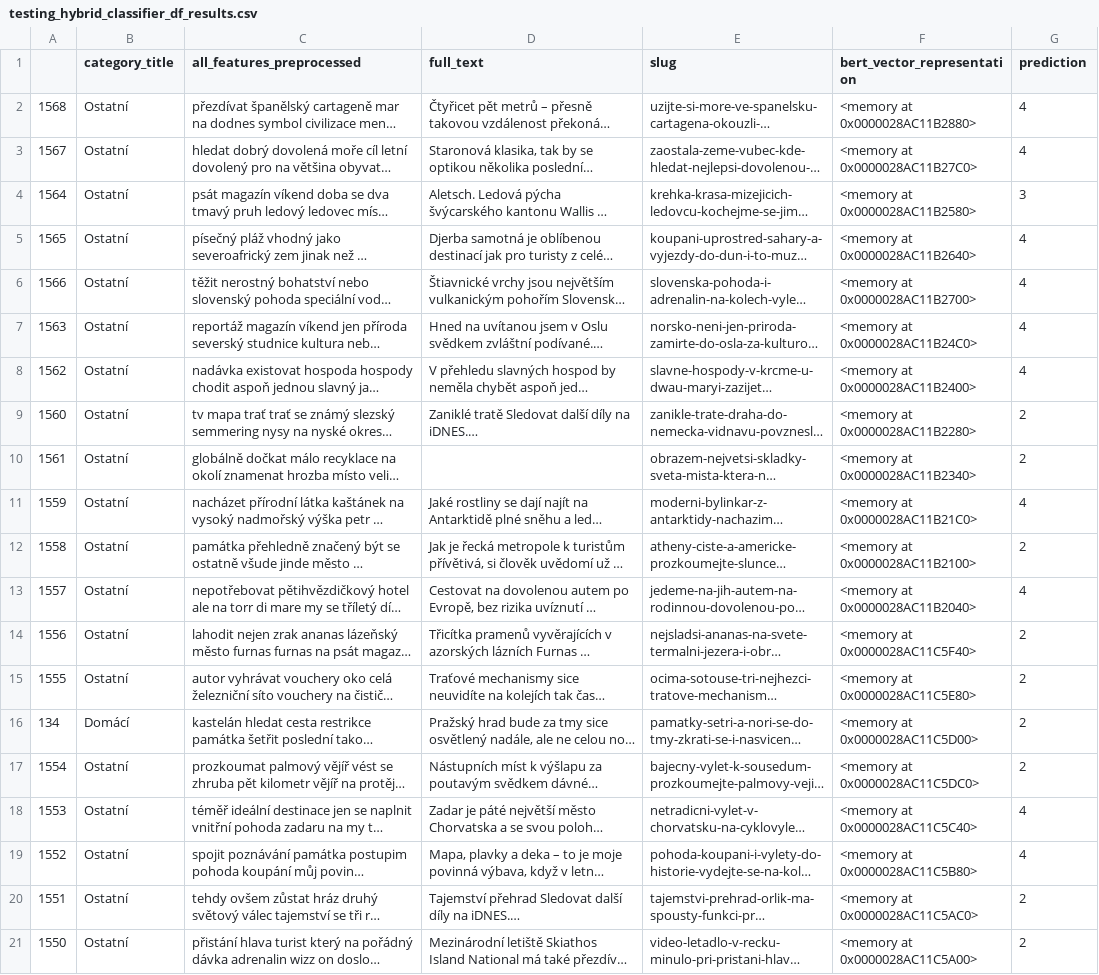
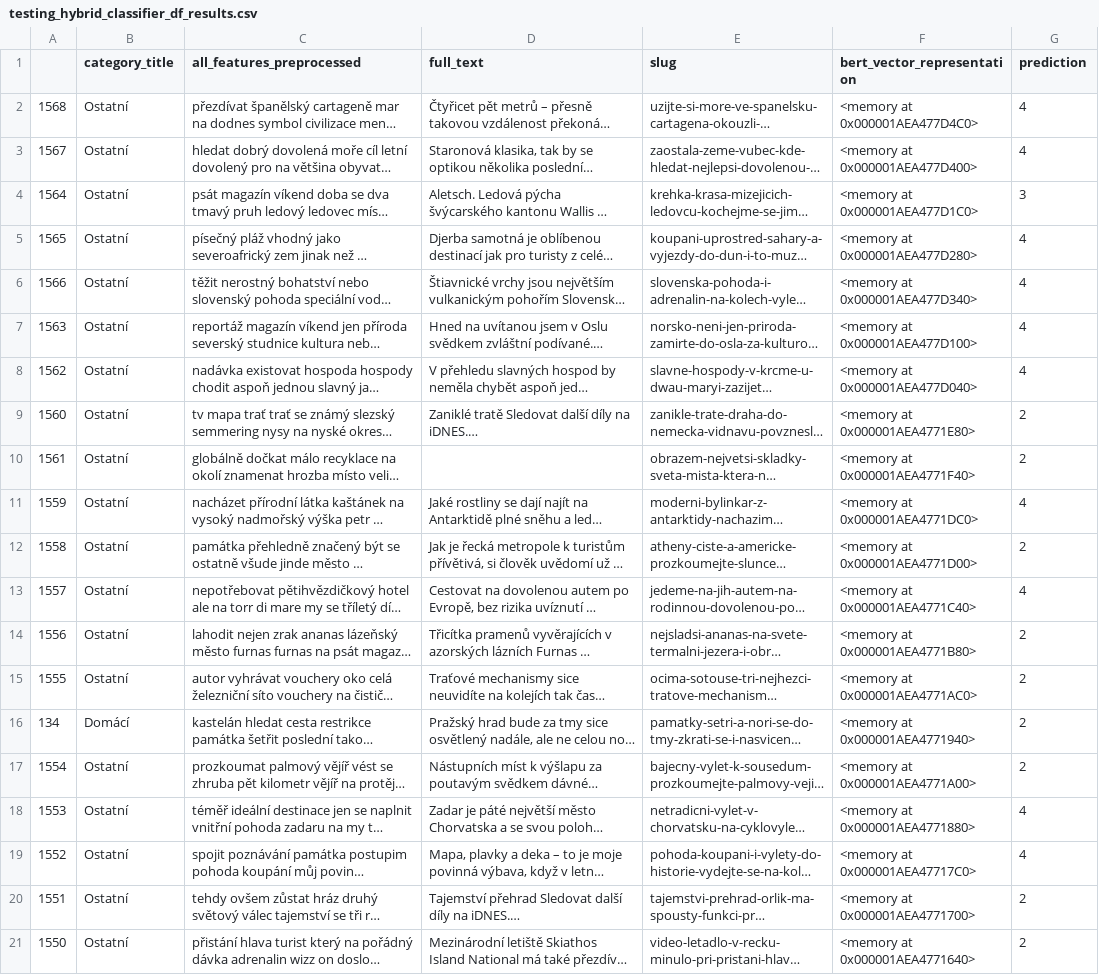
Before and after one commit to patmull/news-recommender-core, a CSV file: research/user_based/testing_hybrid_classifier_df_results.csv, drawn as a sheet; long unchanged cells end in …; the diff names each change by its address in the sheet, - before the commit and + after, or states it on an @@ line.

```diff
--- a/research/user_based/testing_hybrid_classifier_df_results.csv
+++ b/research/user_based/testing_hybrid_classifier_df_results.csv
-F2 (bert_vector_representation): <memory at 0x0000028AC11B2880>
+F2 (bert_vector_representation): <memory at 0x000001AEA477D4C0>
-F3 (bert_vector_representation): <memory at 0x0000028AC11B27C0>
+F3 (bert_vector_representation): <memory at 0x000001AEA477D400>
-F4 (bert_vector_representation): <memory at 0x0000028AC11B2580>
+F4 (bert_vector_representation): <memory at 0x000001AEA477D1C0>
-F5 (bert_vector_representation): <memory at 0x0000028AC11B2640>
+F5 (bert_vector_representation): <memory at 0x000001AEA477D280>
-F6 (bert_vector_representation): <memory at 0x0000028AC11B2700>
+F6 (bert_vector_representation): <memory at 0x000001AEA477D340>
-F7 (bert_vector_representation): <memory at 0x0000028AC11B24C0>
+F7 (bert_vector_representation): <memory at 0x000001AEA477D100>
-F8 (bert_vector_representation): <memory at 0x0000028AC11B2400>
+F8 (bert_vector_representation): <memory at 0x000001AEA477D040>
-F9 (bert_vector_representation): <memory at 0x0000028AC11B2280>
+F9 (bert_vector_representation): <memory at 0x000001AEA4771E80>
-F10 (bert_vector_representation): <memory at 0x0000028AC11B2340>
+F10 (bert_vector_representation): <memory at 0x000001AEA4771F40>
-F11 (bert_vector_representation): <memory at 0x0000028AC11B21C0>
+F11 (bert_vector_representation): <memory at 0x000001AEA4771DC0>
-F12 (bert_vector_representation): <memory at 0x0000028AC11B2100>
+F12 (bert_vector_representation): <memory at 0x000001AEA4771D00>
-F13 (bert_vector_representation): <memory at 0x0000028AC11B2040>
+F13 (bert_vector_representation): <memory at 0x000001AEA4771C40>
-F14 (bert_vector_representation): <memory at 0x0000028AC11C5F40>
+F14 (bert_vector_representation): <memory at 0x000001AEA4771B80>
-F15 (bert_vector_representation): <memory at 0x0000028AC11C5E80>
+F15 (bert_vector_representation): <memory at 0x000001AEA4771AC0>
-F16 (bert_vector_representation): <memory at 0x0000028AC11C5D00>
+F16 (bert_vector_representation): <memory at 0x000001AEA4771940>
-F17 (bert_vector_representation): <memory at 0x0000028AC11C5DC0>
+F17 (bert_vector_representation): <memory at 0x000001AEA4771A00>
-F18 (bert_vector_representation): <memory at 0x0000028AC11C5C40>
+F18 (bert_vector_representation): <memory at 0x000001AEA4771880>
-F19 (bert_vector_representation): <memory at 0x0000028AC11C5B80>
+F19 (bert_vector_representation): <memory at 0x000001AEA47717C0>
-F20 (bert_vector_representation): <memory at 0x0000028AC11C5AC0>
+F20 (bert_vector_representation): <memory at 0x000001AEA4771700>
-F21 (bert_vector_representation): <memory at 0x0000028AC11C5A00>
+F21 (bert_vector_representation): <memory at 0x000001AEA4771640>
```
Also changed, not shown: 6 other files.
